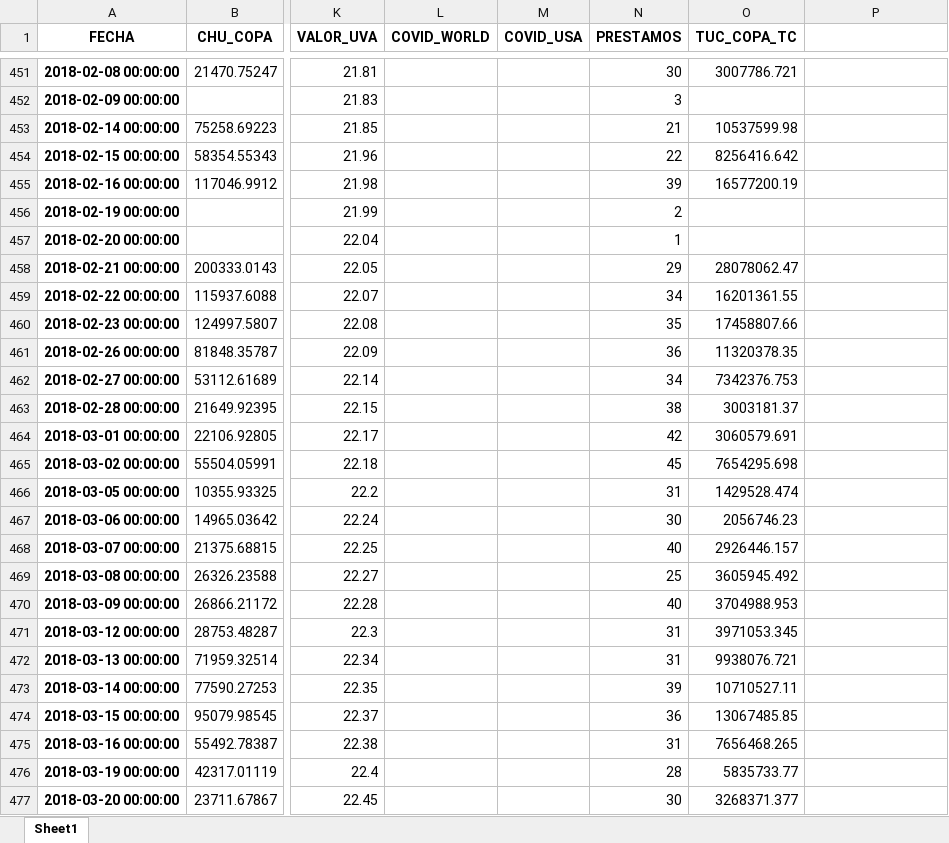
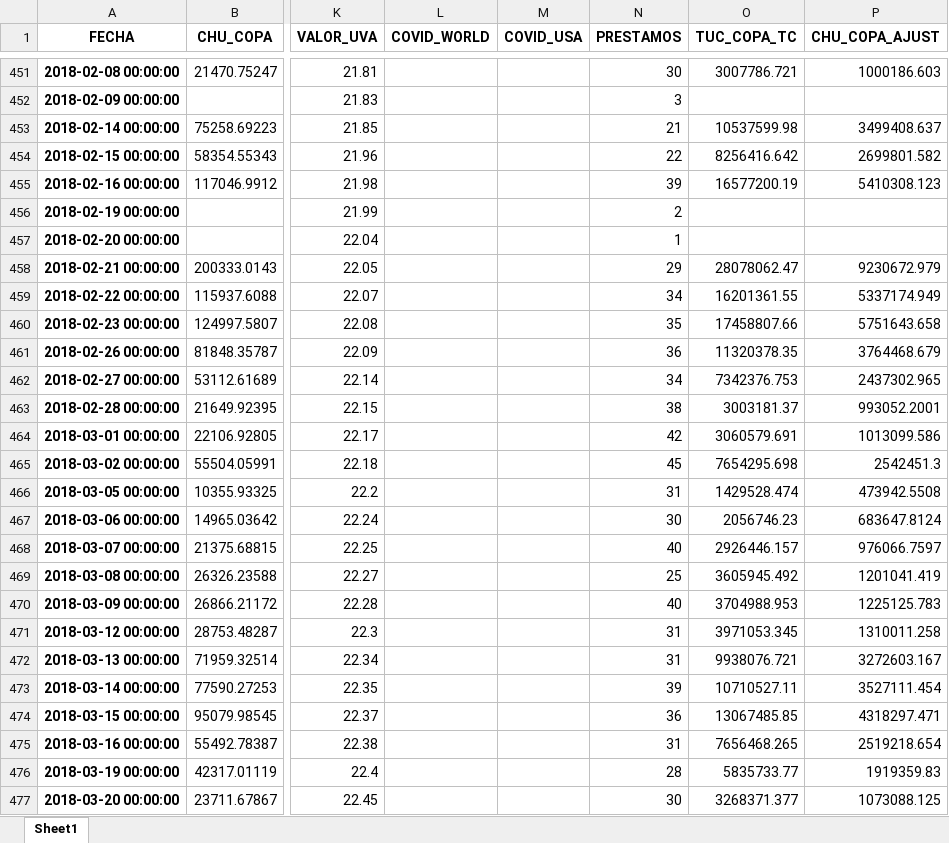
Before and after one commit to carrenogf/MCD-Series-Temporales, an Excel workbook: dataset/series_diarias.xlsx, sheet Sheet1, drawn as a sheet; only a part is shown, gaps mark what is left out; values as stored, in another font and other column widths than the file's, no borders; the diff covers the shown part only; the diff names each change by its address in the sheet, - before the commit and + after, or states it on an @@ line.

Commit message:
serie CHU_copa_tc

```diff
--- a/dataset/series_diarias.xlsx (sheet Sheet1)
+++ b/dataset/series_diarias.xlsx (sheet Sheet1)
-P1: (empty)
+P1: CHU_COPA_AJUST
-P451 (CHU_COPA_AJUST): (empty)
+P451 (CHU_COPA_AJUST): 1000186.603
-P453 (CHU_COPA_AJUST): (empty)
+P453 (CHU_COPA_AJUST): 3499408.637
-P454 (CHU_COPA_AJUST): (empty)
+P454 (CHU_COPA_AJUST): 2699801.582
-P455 (CHU_COPA_AJUST): (empty)
+P455 (CHU_COPA_AJUST): 5410308.123
-P458 (CHU_COPA_AJUST): (empty)
+P458 (CHU_COPA_AJUST): 9230672.979
-P459 (CHU_COPA_AJUST): (empty)
+P459 (CHU_COPA_AJUST): 5337174.949
-P460 (CHU_COPA_AJUST): (empty)
+P460 (CHU_COPA_AJUST): 5751643.658
-P461 (CHU_COPA_AJUST): (empty)
+P461 (CHU_COPA_AJUST): 3764468.679
-P462 (CHU_COPA_AJUST): (empty)
+P462 (CHU_COPA_AJUST): 2437302.965
-P463 (CHU_COPA_AJUST): (empty)
+P463 (CHU_COPA_AJUST): 993052.2001
-P464 (CHU_COPA_AJUST): (empty)
+P464 (CHU_COPA_AJUST): 1013099.586
-P465 (CHU_COPA_AJUST): (empty)
+P465 (CHU_COPA_AJUST): 2542451.3
-P466 (CHU_COPA_AJUST): (empty)
+P466 (CHU_COPA_AJUST): 473942.5508
-P467 (CHU_COPA_AJUST): (empty)
+P467 (CHU_COPA_AJUST): 683647.8124
-P468 (CHU_COPA_AJUST): (empty)
+P468 (CHU_COPA_AJUST): 976066.7597
-P469 (CHU_COPA_AJUST): (empty)
+P469 (CHU_COPA_AJUST): 1201041.419
-P470 (CHU_COPA_AJUST): (empty)
+P470 (CHU_COPA_AJUST): 1225125.783
-P471 (CHU_COPA_AJUST): (empty)
+P471 (CHU_COPA_AJUST): 1310011.258
-P472 (CHU_COPA_AJUST): (empty)
+P472 (CHU_COPA_AJUST): 3272603.167
-P473 (CHU_COPA_AJUST): (empty)
+P473 (CHU_COPA_AJUST): 3527111.454
-P474 (CHU_COPA_AJUST): (empty)
+P474 (CHU_COPA_AJUST): 4318297.471
-P475 (CHU_COPA_AJUST): (empty)
+P475 (CHU_COPA_AJUST): 2519218.654
-P476 (CHU_COPA_AJUST): (empty)
+P476 (CHU_COPA_AJUST): 1919359.83
-P477 (CHU_COPA_AJUST): (empty)
+P477 (CHU_COPA_AJUST): 1073088.125
```
Also changed, not shown: 1498 edited cells elsewhere in this sheet.
